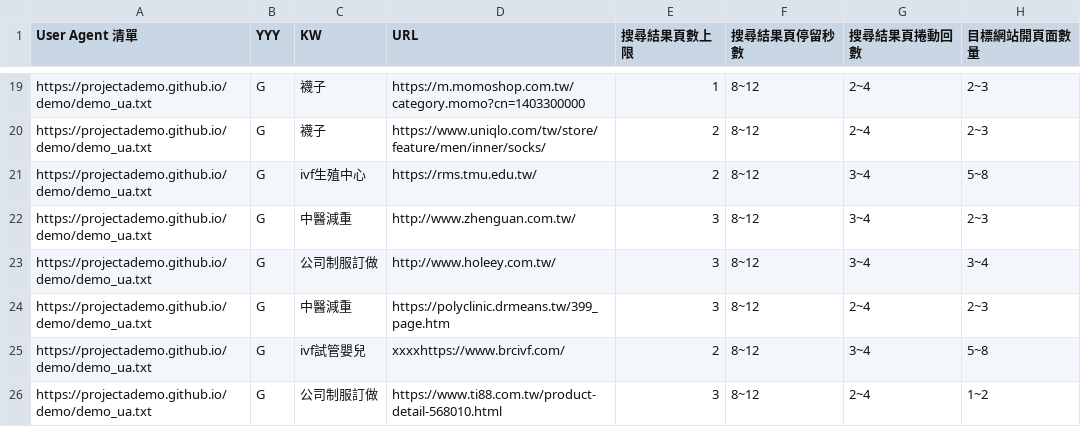
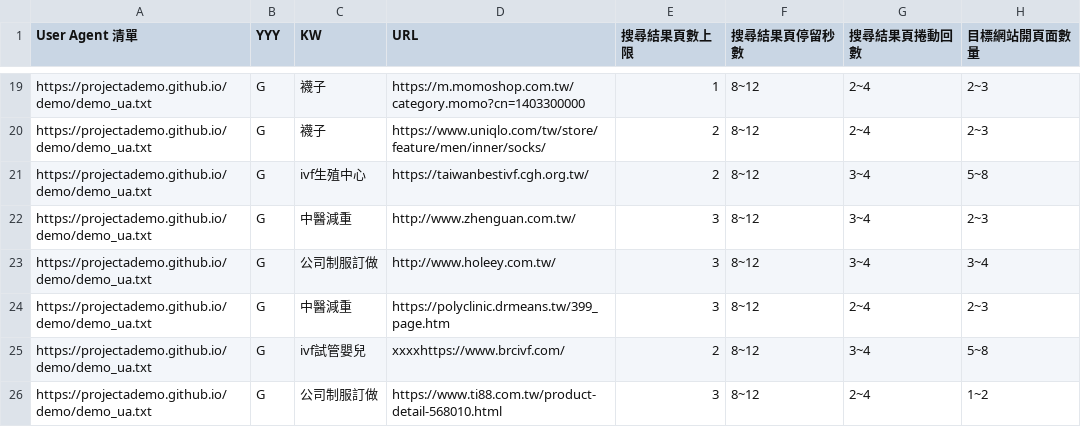
Before and after one commit to projectAdemo/demo, a CSV file: demo.csv, drawn as a sheet; only a part is shown, gaps mark what is left out; the diff names each change by its address in the sheet, - before the commit and + after, or states it on an @@ line.

Commit message:
Add files via upload

```diff
--- a/demo.csv
+++ b/demo.csv
-D21 (URL): https://rms.tmu.edu.tw/
+D21 (URL): https://taiwanbestivf.cgh.org.tw/
```
